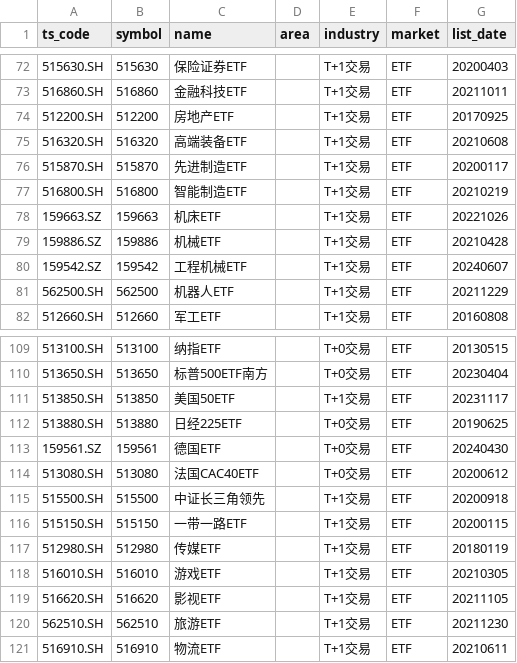
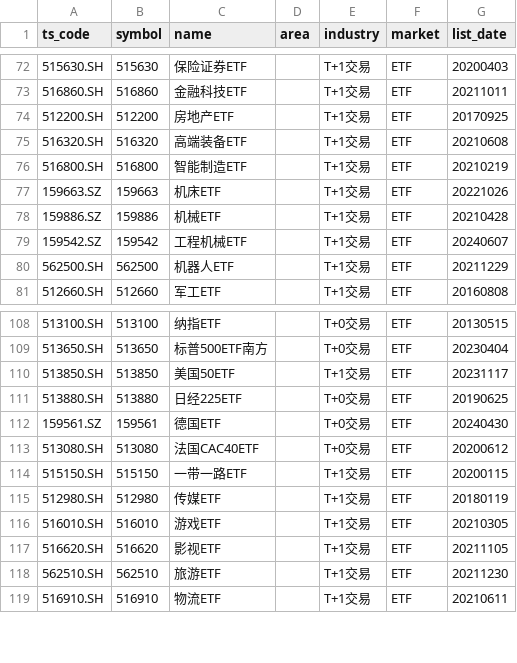
Before and after one commit to halower/stock_project, a CSV file: stock_app_service/app/etf/ETF列表.csv, drawn as a sheet; only a part is shown, gaps mark what is left out; the diff names each change by its address in the sheet, - before the commit and + after, or states it on an @@ line.

```diff
--- a/stock_app_service/app/etf/ETF列表.csv
+++ b/stock_app_service/app/etf/ETF列表.csv
-row 76: 515870.SH | 515870 | 先进制造ETF |  | T+1交易 | ETF | 20200117
-row 115: 515500.SH | 515500 | 中证长三角领先 |  | T+1交易 | ETF | 20200918
```
Also changed, not shown: 6 other files.
